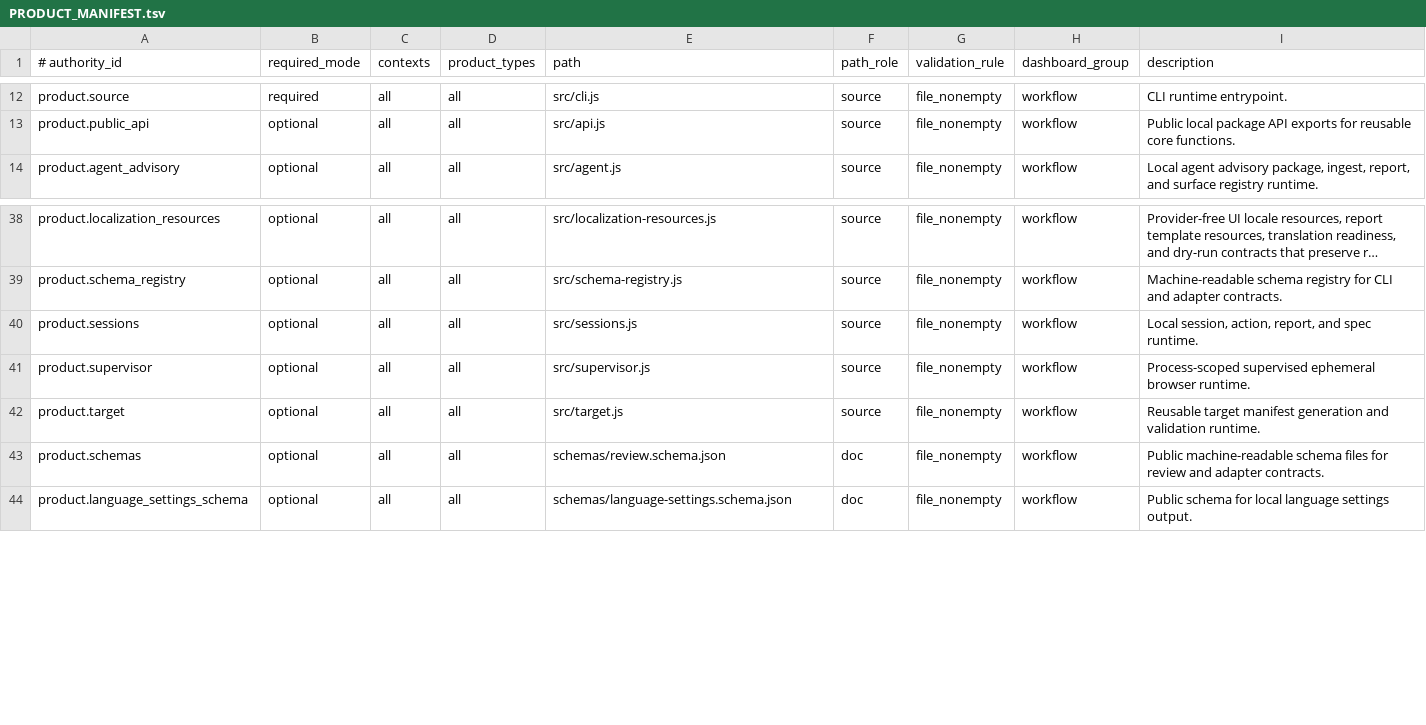
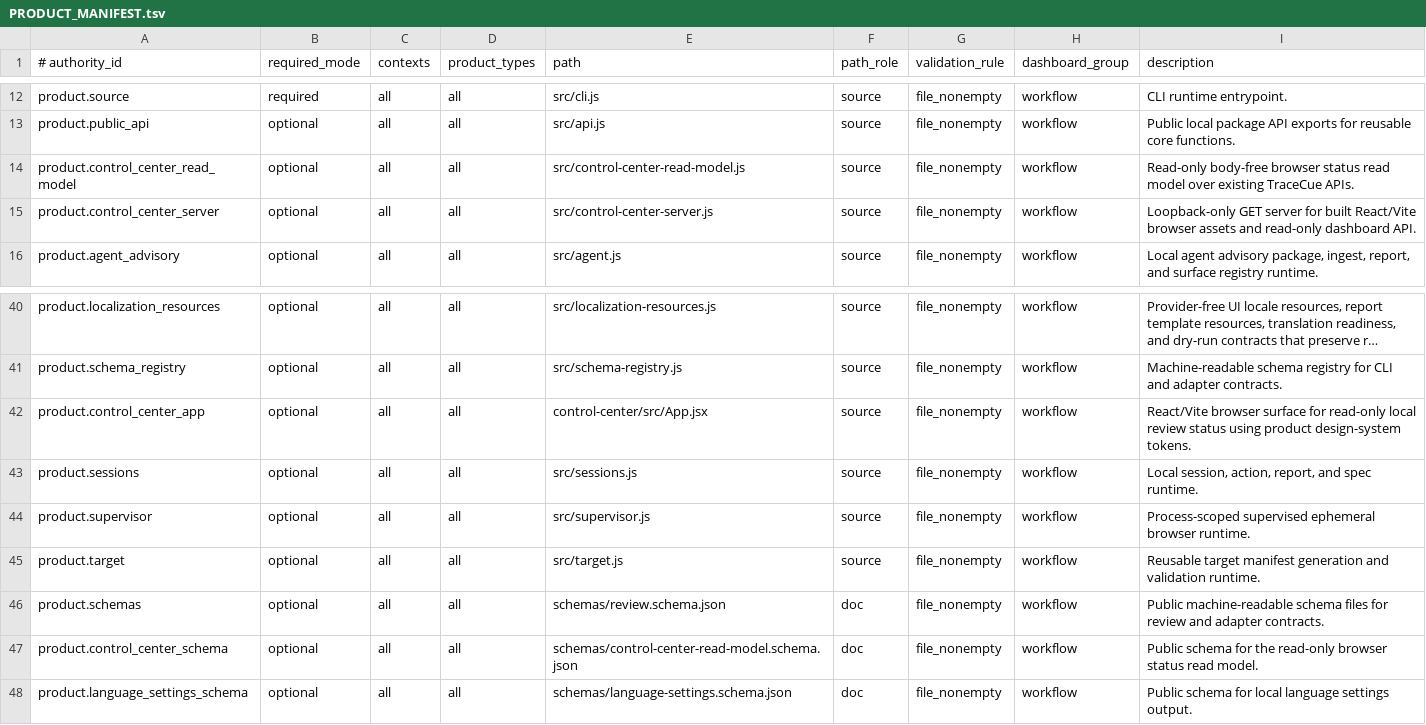
Before and after one commit to xxxMasahiro/trace-cue, a TSV file: ops/PRODUCT_MANIFEST.tsv, drawn as a sheet; only a part is shown, gaps mark what is left out; long unchanged cells end in …; the diff names each change by its address in the sheet, - before the commit and + after, or states it on an @@ line.

Commit message:
Add TraceCue control center

```diff
--- a/ops/PRODUCT_MANIFEST.tsv
+++ b/ops/PRODUCT_MANIFEST.tsv
+row 14: product.control_center_read_model | optional | all | all | src/control-center-read-model.js | source | file_nonempty | workflow | Read-only body-free browser status read model over existing TraceCue APIs.
+row 15: product.control_center_server | optional | all | all | src/control-center-server.js | source | file_nonempty | workflow | Loopback-only GET server for built React/Vite browser assets and read-only dashboard API.
+row 42: product.control_center_app | optional | all | all | control-center/src/App.jsx | source | file_nonempty | workflow | React/Vite browser surface for read-only local review status using product design-system tokens.
+row 47: product.control_center_schema | optional | all | all | schemas/control-center-read-model.schema.json | doc | file_nonempty | workflow | Public schema for the read-only browser status read model.
```
Also changed, not shown: ops/SECURITY_MANIFEST.tsv, ops/TEST_PLAN_MANIFEST.tsv, 32 other files.
